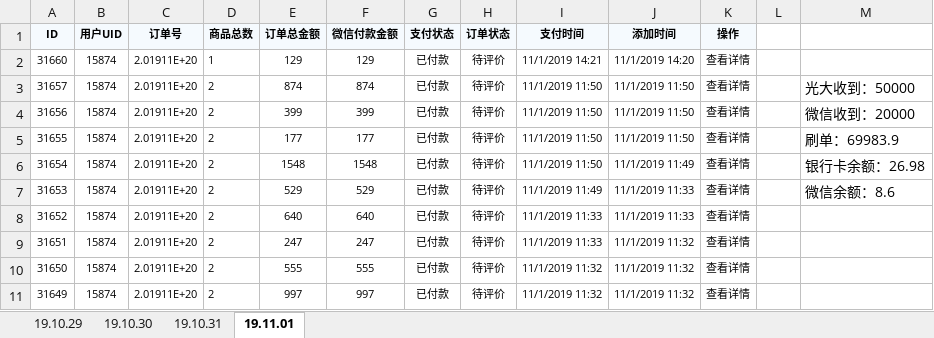
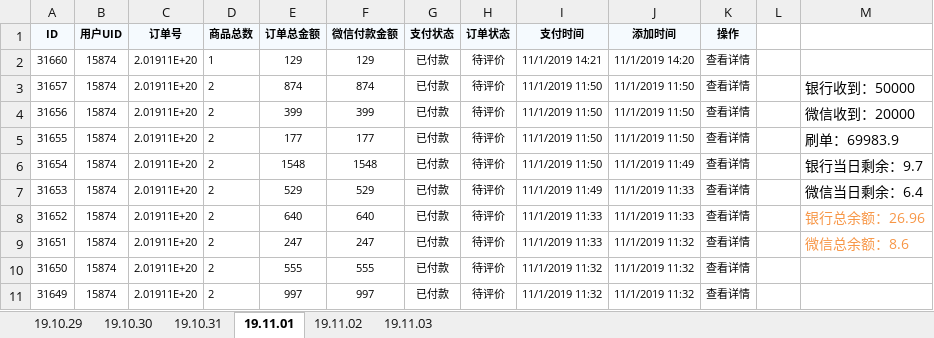
Before and after one commit to wangpy-github/Electronic, an Excel workbook: s_d/麻吉Go2019-10-29.xlsx, sheet 19.11.01, drawn as a sheet; only a part is shown; values as stored, in another font and other column widths than the file's, no borders; the diff names each change by its address in the sheet, - before the commit and + after, or states it on an @@ line.

```diff
--- a/s_d/麻吉Go2019-10-29.xlsx (sheet 19.11.01)
+++ b/s_d/麻吉Go2019-10-29.xlsx (sheet 19.11.01)
+sheet tab: 19.11.02
+sheet tab: 19.11.03
-M3: 光大收到：50000
+M3: 银行收到：50000
-M6: 银行卡余额：26.98
+M6: 银行当日剩余：9.7
-M7: 微信余额：8.6
+M7: 微信当日剩余：6.4
-M8: (empty)
+M8: 银行总余额：26.96
-M9: (empty)
+M9: 微信总余额：8.6
```
Also changed, not shown: sheet 19.10.30, sheet 19.10.31, sheet 19.10.29, s_d/feedit2019-10-29.xlsx, 2 other files.
